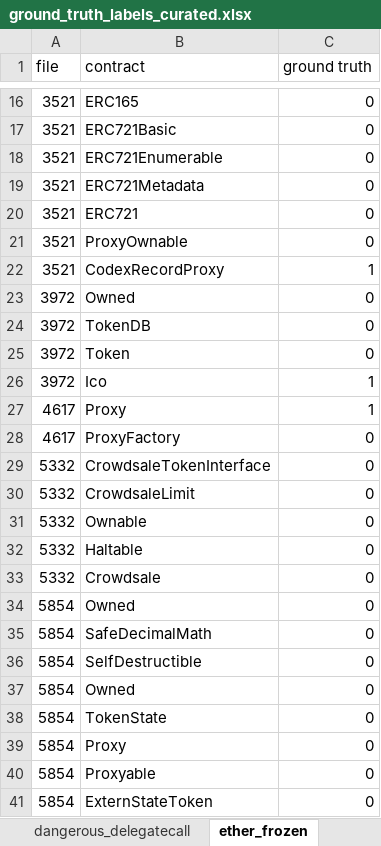
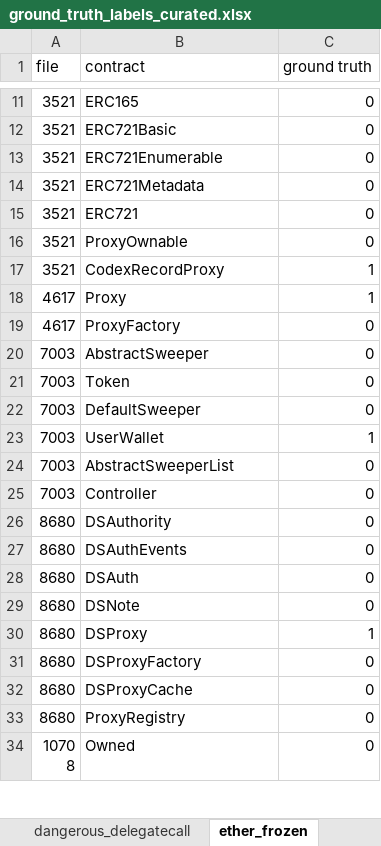
Before and after one commit to Dr-Future/CSC413-Project-Winter2023, an Excel workbook: ground_truth_labels_curated.xlsx, sheet ether_frozen, drawn as a sheet; only a part is shown, gaps mark what is left out; the shorter side is filled out with more unchanged rows; values as stored, in another font and other column widths than the file's, no borders; removed rows and columns are numbered as before the commit, all else as after; the diff covers the shown part only; the diff names each change by its address in the sheet, - before the commit and + after, or states it on an @@ line.

```diff
--- a/ground_truth_labels_curated.xlsx (sheet ether_frozen)
+++ b/ground_truth_labels_curated.xlsx (sheet ether_frozen)
-row 23: 3972 | Owned | 0
-row 24: 3972 | TokenDB | 0
-row 25: 3972 | Token | 0
-row 26: 3972 | Ico | 1
-row 29: 5332 | CrowdsaleTokenInterface | 0
-row 30: 5332 | CrowdsaleLimit | 0
-row 31: 5332 | Ownable | 0
-row 32: 5332 | Haltable | 0
-row 33: 5332 | Crowdsale | 0
-row 34: 5854 | Owned | 0
-row 35: 5854 | SafeDecimalMath | 0
-row 36: 5854 | SelfDestructible | 0
-row 37: 5854 | Owned | 0
-row 38: 5854 | TokenState | 0
-row 39: 5854 | Proxy | 0
-row 40: 5854 | Proxyable | 0
-row 41: 5854 | ExternStateToken | 0
```
Also changed, not shown: 2 added rows and 157 removed rows elsewhere in this sheet, sheet timestamp_dependency, sheet block_number_dependency, sheet unchecked_external_call, sheet integer_overflow, sheet dangerous_delegatecall, other sheet tabs, 1 other file.
